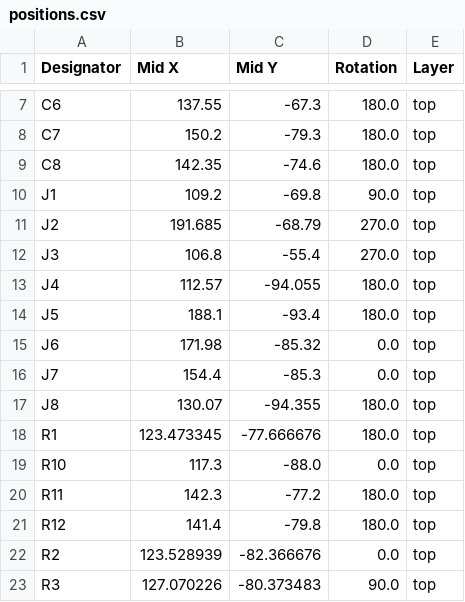
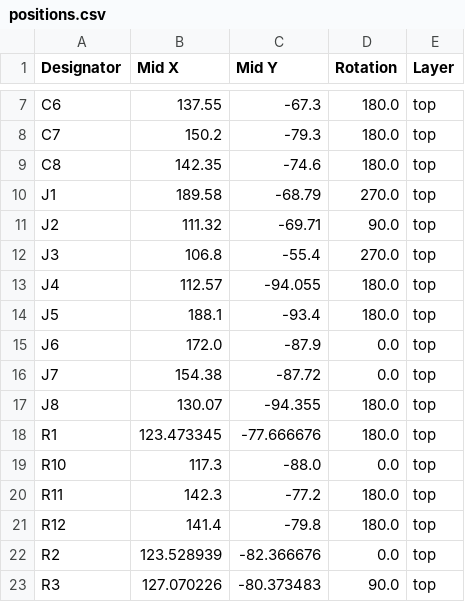
Before and after one commit to fluffy/blinky, a CSV file: hardware/audio_amp_r1/production/positions.csv, drawn as a sheet; only a part is shown, gaps mark what is left out.

```diff
--- a/hardware/audio_amp_r1/production/positions.csv
+++ b/hardware/audio_amp_r1/production/positions.csv
@@ -9,4 +9,4 @@ C7,150.2,-79.3,180.0,top
 C8,142.35,-74.6,180.0,top
-J1,109.2,-69.8,90.0,top
-J2,191.685,-68.79,270.0,top
+J1,189.58,-68.79,270.0,top
+J2,111.32,-69.71,90.0,top
 J3,106.8,-55.4,270.0,top
@@ -14,4 +14,4 @@ J4,112.57,-94.055,180.0,top
 J5,188.1,-93.4,180.0,top
-J6,171.98,-85.32,0.0,top
-J7,154.4,-85.3,0.0,top
+J6,172.0,-87.9,0.0,top
+J7,154.38,-87.72,0.0,top
 J8,130.07,-94.355,180.0,top
```
Also changed, not shown: hardware/audio_amp_r1/production/bom.csv, 6 other files.
